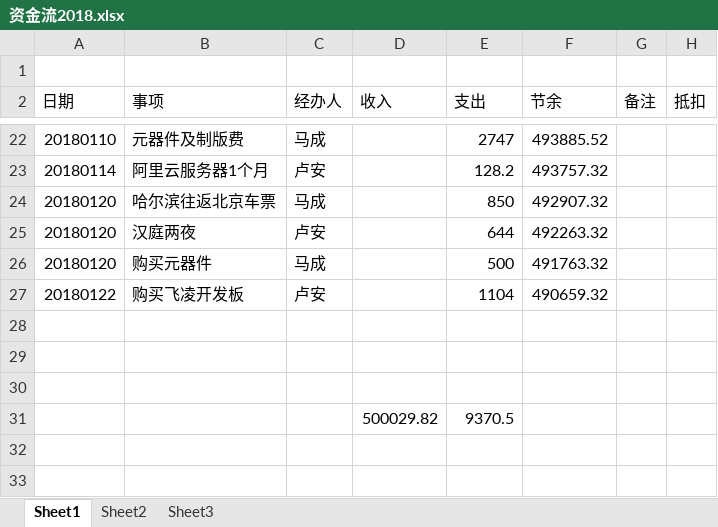
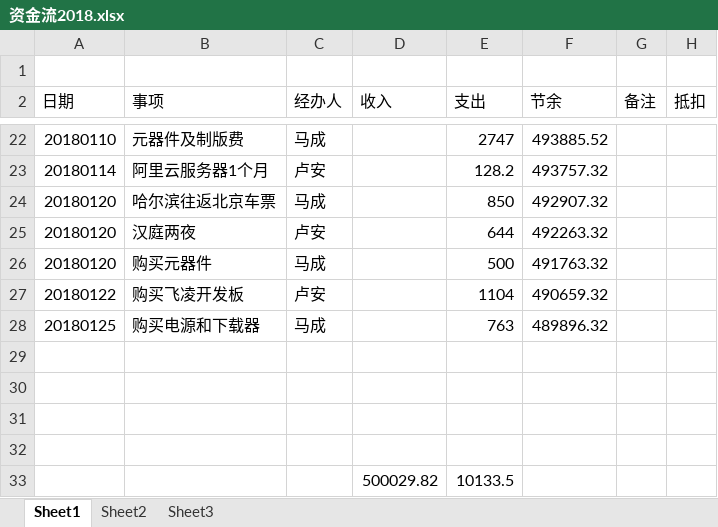
Before and after one commit to laa6202/work_doc, an Excel workbook: 微震开发/财务/资金流2018.xlsx, sheet Sheet1, drawn as a sheet; only a part is shown, gaps mark what is left out; values as stored, in another font and other column widths than the file's, no borders; addresses are those after the commit; the diff names each change by its address in the sheet, - before the commit and + after, or states it on an @@ line.

```diff
--- a/微震开发/财务/资金流2018.xlsx (sheet Sheet1)
+++ b/微震开发/财务/资金流2018.xlsx (sheet Sheet1)
+row 28: 20180125 | 购买电源和下载器 | 马成 |  | 763 | 489896.32
-row 32:  |  |  | 500029.82 | 9370.5
+row 32: (empty)
+row 33:  |  |  | 500029.82 | 10133.5
```
